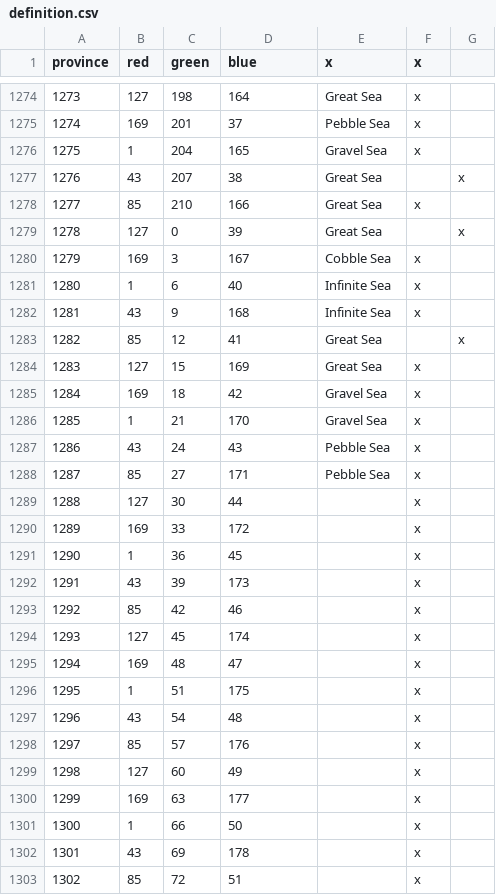
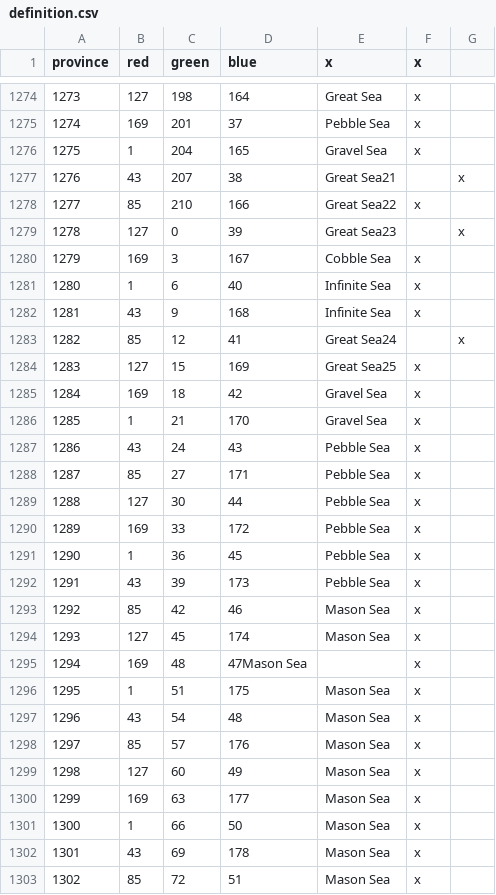
Before and after one commit to locustgate/Hylian-Kings, a CSV file: Hylian Kings/map/definition.csv, drawn as a sheet; only a part is shown, gaps mark what is left out; the diff covers the shown part only.

```diff
--- a/Hylian Kings/map/definition.csv
+++ b/Hylian Kings/map/definition.csv
@@ -1276,5 +1276,5 @@ province;red;green;blue;x;x
 1275;1;204;165;Gravel Sea;x
-1276;43;207;38;Great Sea;;x
-1277;85;210;166;Great Sea;x
-1278;127;0;39;Great Sea;;x
+1276;43;207;38;Great Sea21;;x
+1277;85;210;166;Great Sea22;x
+1278;127;0;39;Great Sea23;;x
 1279;169;3;167;Cobble Sea;x
@@ -1282,4 +1282,4 @@ province;red;green;blue;x;x
 1281;43;9;168;Infinite Sea;x
-1282;85;12;41;Great Sea;;x
-1283;127;15;169;Great Sea;x
+1282;85;12;41;Great Sea24;;x
+1283;127;15;169;Great Sea25;x
 1284;169;18;42;Gravel Sea;x
@@ -1288,16 +1288,16 @@ province;red;green;blue;x;x
 1287;85;27;171;Pebble Sea;x
-1288;127;30;44;;x
-1289;169;33;172;;x
-1290;1;36;45;;x
-1291;43;39;173;;x
-1292;85;42;46;;x
-1293;127;45;174;;x
-1294;169;48;47;;x
-1295;1;51;175;;x
-1296;43;54;48;;x
-1297;85;57;176;;x
-1298;127;60;49;;x
-1299;169;63;177;;x
-1300;1;66;50;;x
-1301;43;69;178;;x
-1302;85;72;51;;x
+1288;127;30;44;Pebble Sea;x
+1289;169;33;172;Pebble Sea;x
+1290;1;36;45;Pebble Sea;x
+1291;43;39;173;Pebble Sea;x
+1292;85;42;46;Mason Sea;x
+1293;127;45;174;Mason Sea;x
+1294;169;48;47Mason Sea;;x
+1295;1;51;175;Mason Sea;x
+1296;43;54;48;Mason Sea;x
+1297;85;57;176;Mason Sea;x
+1298;127;60;49;Mason Sea;x
+1299;169;63;177;Mason Sea;x
+1300;1;66;50;Mason Sea;x
+1301;43;69;178;Mason Sea;x
+1302;85;72;51;Mason Sea;x
```
Also changed, not shown: 61 edited cells elsewhere in this file, Hylian Kings/localisation/0_Province_names.csv, 2 other files.
